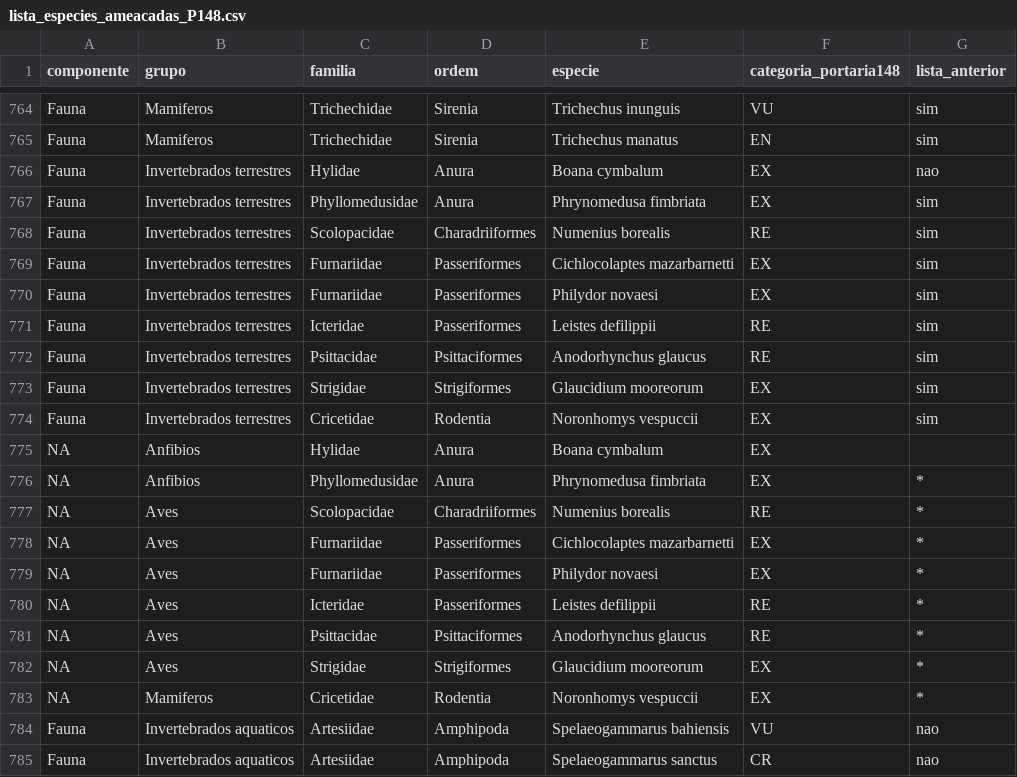
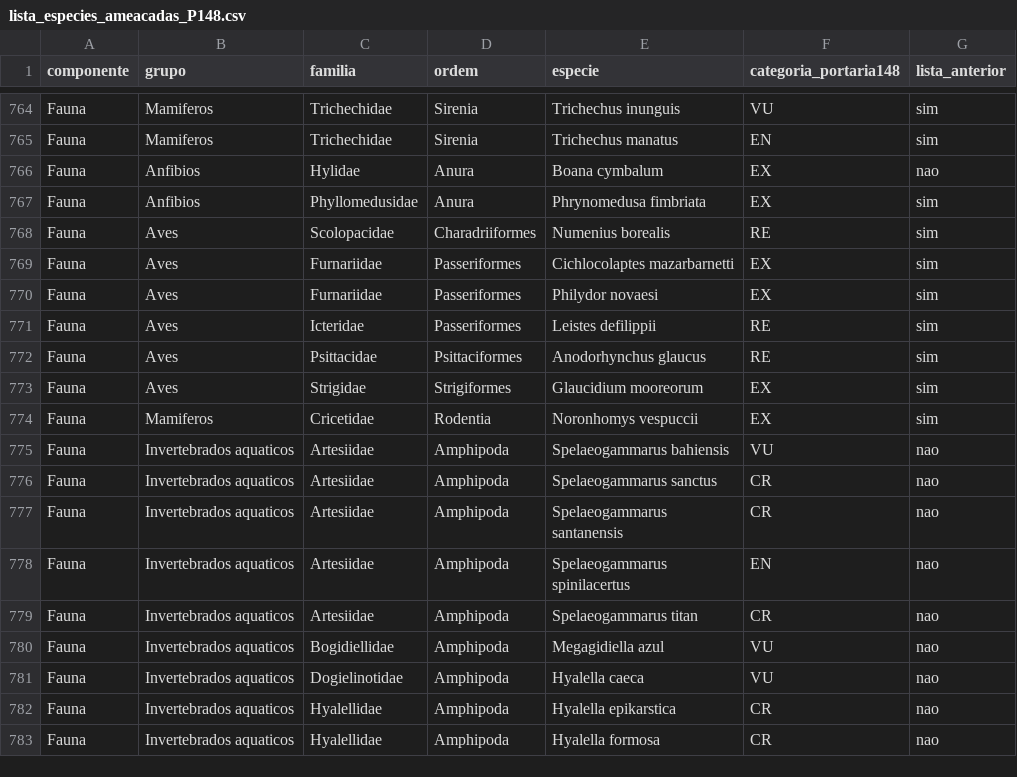
Before and after one commit to tawnunes/categoria-ameaca-BR, a CSV file: dados/processados/lista_especies_ameacadas_P148.csv, drawn as a sheet; only a part is shown, gaps mark what is left out; the shorter side is filled out with more unchanged rows.

```diff
--- a/dados/processados/lista_especies_ameacadas_P148.csv
+++ b/dados/processados/lista_especies_ameacadas_P148.csv
@@ -765,20 +765,11 @@
 "Fauna","Mamiferos","Trichechidae","Sirenia","Trichechus manatus","EN","sim"
-"Fauna","Invertebrados terrestres","Hylidae","Anura","Boana cymbalum","EX","nao"
-"Fauna","Invertebrados terrestres","Phyllomedusidae","Anura","Phrynomedusa fimbriata","EX","sim"
-"Fauna","Invertebrados terrestres","Scolopacidae","Charadriiformes","Numenius borealis","RE","sim"
-"Fauna","Invertebrados terrestres","Furnariidae","Passeriformes","Cichlocolaptes mazarbarnetti","EX","sim"
-"Fauna","Invertebrados terrestres","Furnariidae","Passeriformes","Philydor novaesi","EX","sim"
-"Fauna","Invertebrados terrestres","Icteridae","Passeriformes","Leistes defilippii","RE","sim"
-"Fauna","Invertebrados terrestres","Psittacidae","Psittaciformes","Anodorhynchus glaucus","RE","sim"
-"Fauna","Invertebrados terrestres","Strigidae","Strigiformes","Glaucidium mooreorum","EX","sim"
-"Fauna","Invertebrados terrestres","Cricetidae","Rodentia","Noronhomys vespuccii","EX","sim"
-NA,"Anfibios","Hylidae","Anura","Boana cymbalum","EX",""
-NA,"Anfibios","Phyllomedusidae","Anura","Phrynomedusa fimbriata","EX","*"
-NA,"Aves","Scolopacidae","Charadriiformes","Numenius borealis","RE","*"
-NA,"Aves","Furnariidae","Passeriformes","Cichlocolaptes mazarbarnetti","EX","*"
-NA,"Aves","Furnariidae","Passeriformes","Philydor novaesi","EX","*"
-NA,"Aves","Icteridae","Passeriformes","Leistes defilippii","RE","*"
-NA,"Aves","Psittacidae","Psittaciformes","Anodorhynchus glaucus","RE","*"
-NA,"Aves","Strigidae","Strigiformes","Glaucidium mooreorum","EX","*"
-NA,"Mamiferos","Cricetidae","Rodentia","Noronhomys vespuccii","EX","*"
+"Fauna","Anfibios","Hylidae","Anura","Boana cymbalum","EX","nao"
+"Fauna","Anfibios","Phyllomedusidae","Anura","Phrynomedusa fimbriata","EX","sim"
+"Fauna","Aves","Scolopacidae","Charadriiformes","Numenius borealis","RE","sim"
+"Fauna","Aves","Furnariidae","Passeriformes","Cichlocolaptes mazarbarnetti","EX","sim"
+"Fauna","Aves","Furnariidae","Passeriformes","Philydor novaesi","EX","sim"
+"Fauna","Aves","Icteridae","Passeriformes","Leistes defilippii","RE","sim"
+"Fauna","Aves","Psittacidae","Psittaciformes","Anodorhynchus glaucus","RE","sim"
+"Fauna","Aves","Strigidae","Strigiformes","Glaucidium mooreorum","EX","sim"
+"Fauna","Mamiferos","Cricetidae","Rodentia","Noronhomys vespuccii","EX","sim"
 "Fauna","Invertebrados aquaticos","Artesiidae","Amphipoda","Spelaeogammarus bahiensis","VU","nao"
```
Also changed, not shown: dados/processados/lista_fauna_148.csv, 1 other file.
